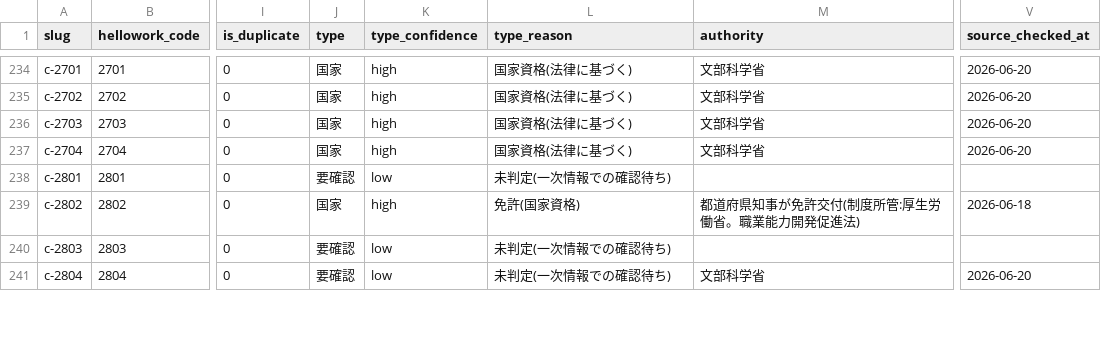
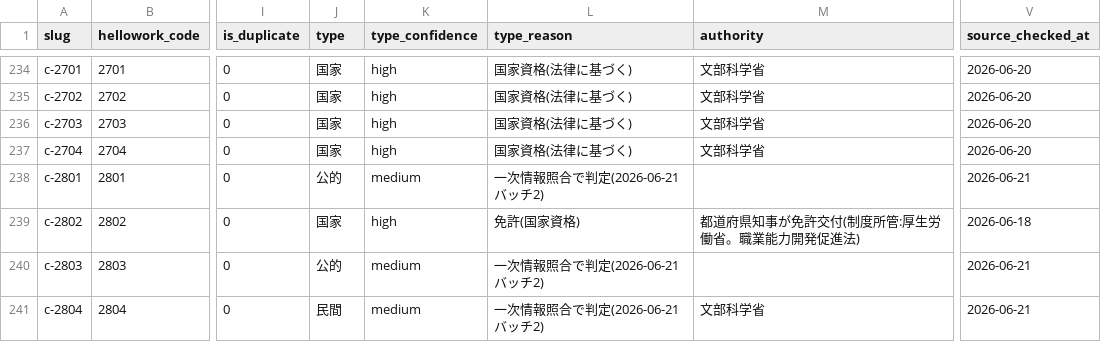
Before and after one commit to takkenshiken2026-sudo/shikaku-master, a CSV file: data/certifications.csv, drawn as a sheet; only a part is shown, gaps mark what is left out; the diff covers the shown part only; the diff names each change by its address in the sheet, - before the commit and + after, or states it on an @@ line.

```diff
--- a/data/certifications.csv
+++ b/data/certifications.csv
-J238 (type): 要確認
+J238 (type): 公的
-K238 (type_confidence): low
+K238 (type_confidence): medium
-L238 (type_reason): 未判定(一次情報での確認待ち)
+L238 (type_reason): 一次情報照合で判定(2026-06-21 バッチ2)
-V238 (source_checked_at): (empty)
+V238 (source_checked_at): 2026-06-21
-J240 (type): 要確認
+J240 (type): 公的
-K240:K241 (type_confidence): low
+K240:K241 (type_confidence): medium
-L240:L241 (type_reason): 未判定(一次情報での確認待ち)
+L240:L241 (type_reason): 一次情報照合で判定(2026-06-21 バッチ2)
-V240 (source_checked_at): (empty)
+V240 (source_checked_at): 2026-06-21
-J241 (type): 要確認
+J241 (type): 民間
-V241 (source_checked_at): 2026-06-20
+V241 (source_checked_at): 2026-06-21
```
Also changed, not shown: 57 edited cells elsewhere in this file, 43 other files.
